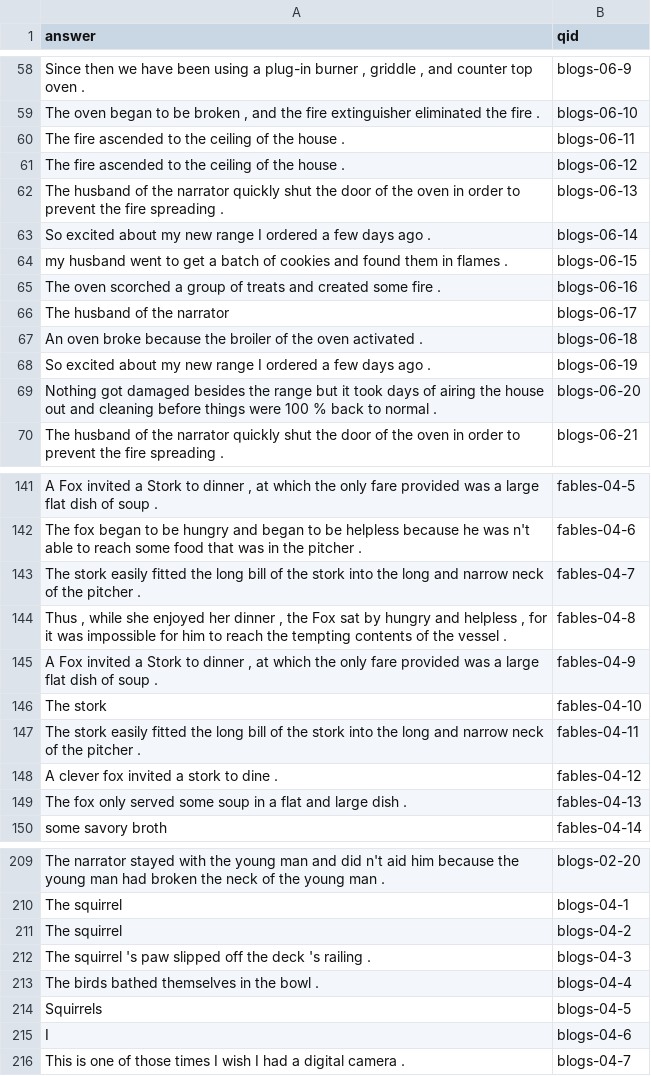
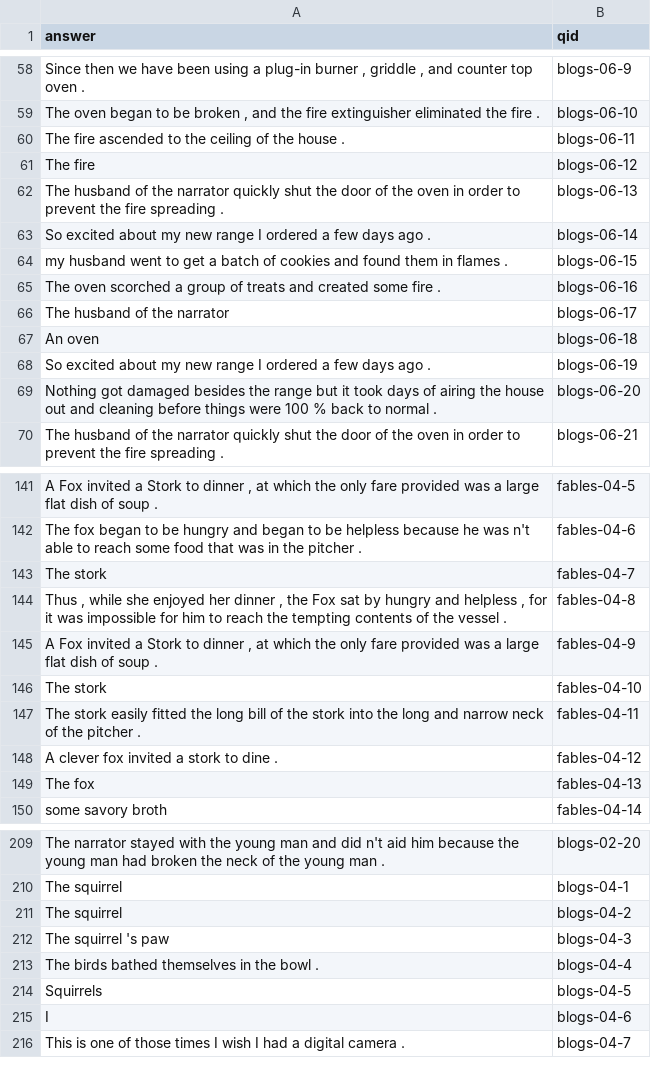
Before and after one commit to mvassos/cmps143-project, a TSV file: hw7-eval-responses.tsv, drawn as a sheet; only a part is shown, gaps mark what is left out; the diff covers the shown part only.

```diff
--- a/hw7-eval-responses.tsv
+++ b/hw7-eval-responses.tsv
@@ -60,3 +60,3 @@ The oven began to be broken , and the fire extinguisher eliminated the fire .	bl
 The fire ascended to the ceiling of the house .	blogs-06-11
-The fire ascended to the ceiling of the house .	blogs-06-12
+The fire	blogs-06-12
 The husband of the narrator quickly shut the door of the oven in order to prevent the fire spreading .	blogs-06-13
@@ -66,3 +66,3 @@ The oven scorched a group of treats and created some fire .	blogs-06-16
 The husband of the narrator	blogs-06-17
-An oven broke because the broiler of the oven activated .	blogs-06-18
+An oven	blogs-06-18
 So excited about my new range I ordered a few days ago .	blogs-06-19
@@ -142,3 +142,3 @@ A Fox invited a Stork to dinner , at which the only fare provided was a large fl
 The fox began to be hungry and began to be helpless because he was n't able to reach some food that was in the pitcher .	fables-04-6
-The stork easily fitted the long bill of the stork into the long and narrow neck of the pitcher .	fables-04-7
+The stork	fables-04-7
 Thus , while she enjoyed her dinner , the Fox sat by hungry and helpless , for it was impossible for him to reach the tempting contents of the vessel .	fables-04-8
@@ -148,3 +148,3 @@ The stork easily fitted the long bill of the stork into the long and narrow neck
 A clever fox invited a stork to dine .	fables-04-12
-The fox only served some soup in a flat and large dish .	fables-04-13
+The fox	fables-04-13
 some savory broth	fables-04-14
@@ -211,3 +211,3 @@ The squirrel	blogs-04-1
 The squirrel	blogs-04-2
-The squirrel 's paw slipped off the deck 's railing .	blogs-04-3
+The squirrel 's paw	blogs-04-3
 The birds bathed themselves in the bowl .	blogs-04-4
```
Also changed, not shown: 14 edited cells elsewhere in this file, 2 other files.
